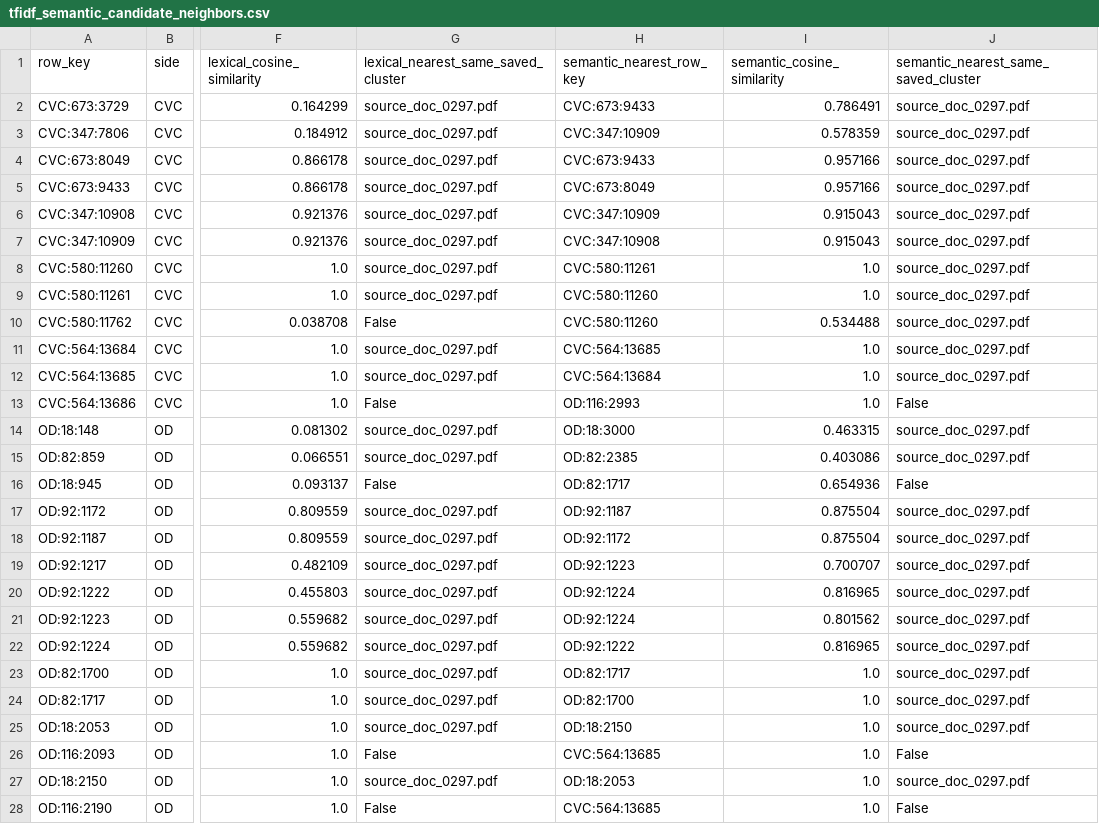
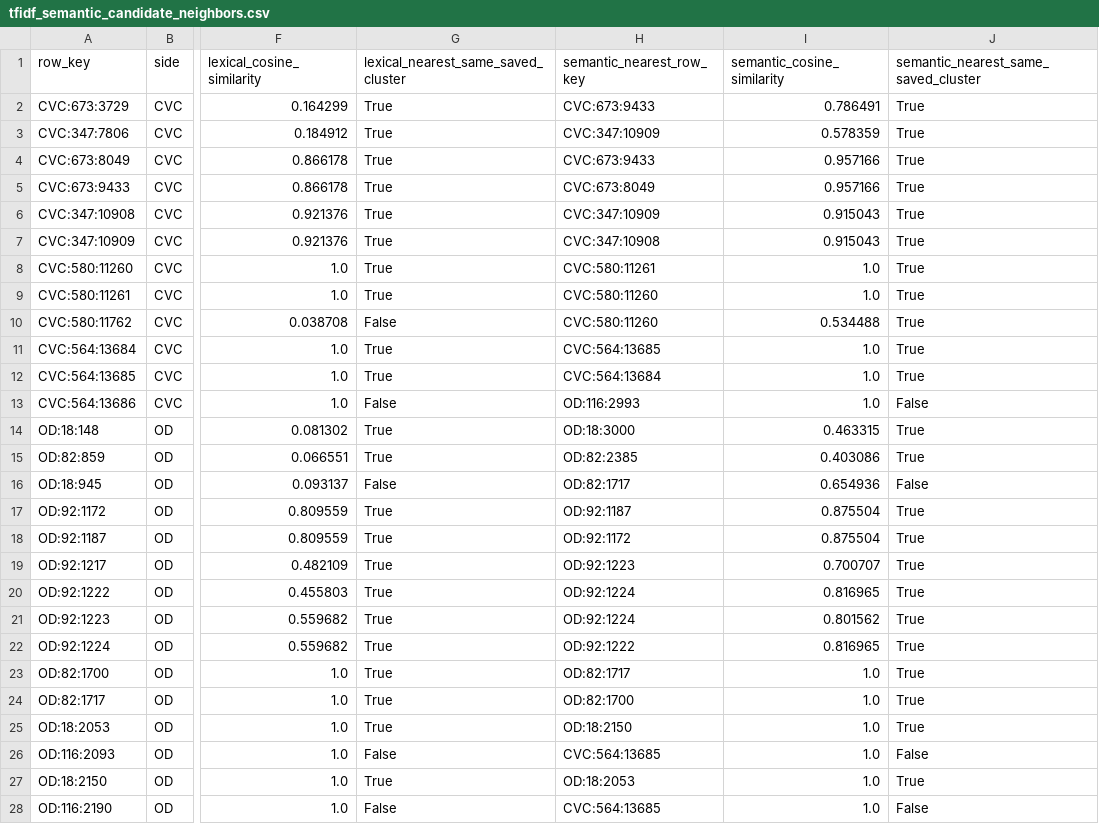
Before and after one commit to dianap0382/ai-assisted-theory-interrogation, a CSV file: case2/outputs/tfidf_semantic_candidate_neighbors.csv, drawn as a sheet; only a part is shown, gaps mark what is left out; the diff covers the shown part only; the diff names each change by its address in the sheet, - before the commit and + after, or states it on an @@ line.

```diff
--- a/case2/outputs/tfidf_semantic_candidate_neighbors.csv
+++ b/case2/outputs/tfidf_semantic_candidate_neighbors.csv
-G2:G9: source_doc_0297.pdf
+G2:G9: True
-J2:J12: source_doc_0297.pdf
+J2:J12: True
-G11:G12: source_doc_0297.pdf
+G11:G12: True
-G14:G15: source_doc_0297.pdf
+G14:G15: True
-J14:J15: source_doc_0297.pdf
+J14:J15: True
-G17:G25: source_doc_0297.pdf
+G17:G25: True
-J17:J25: source_doc_0297.pdf
+J17:J25: True
-G27: source_doc_0297.pdf
+G27: True
-J27: source_doc_0297.pdf
+J27: True
```
Also changed, not shown: 3 edited cells elsewhere in this file, case2/data/case2_cluster_source_rows.csv, case2/outputs/case2_autonomy_fulltext_verification.csv, 7 other files.
